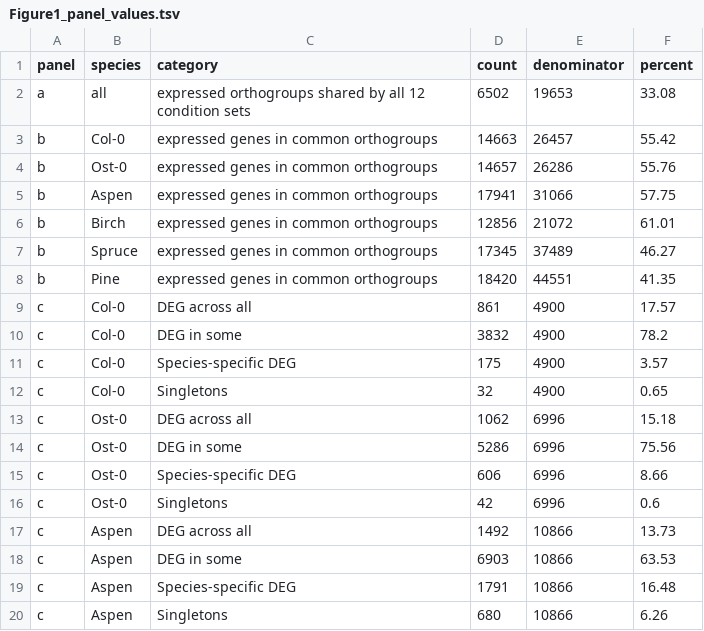
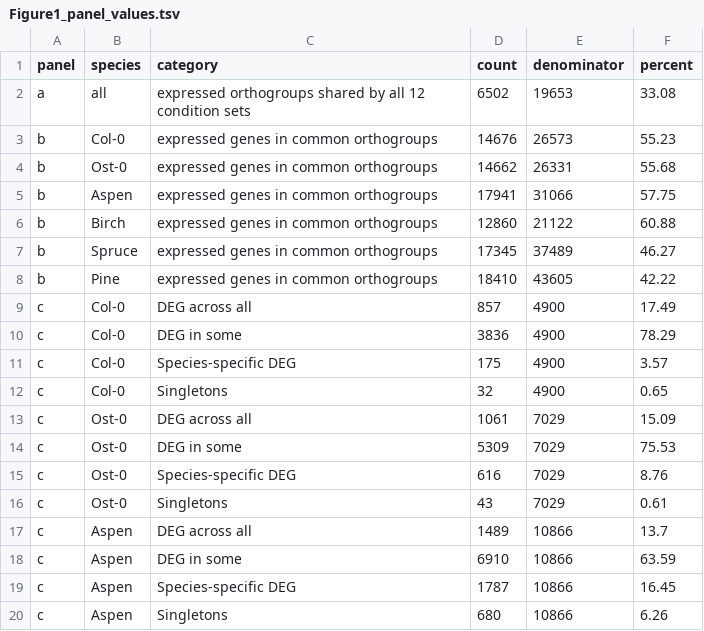
Before and after one commit to natstreet/RootColdProject, a TSV file: results/Figure1_panel_values.tsv, drawn as a sheet; only a part is shown; the diff covers the shown part only.

```diff
--- a/results/Figure1_panel_values.tsv
+++ b/results/Figure1_panel_values.tsv
@@ -2,19 +2,19 @@ panel	species	category	count	denominator	percent
 a	all	expressed orthogroups shared by all 12 condition sets	6502	19653	33.08
-b	Col-0	expressed genes in common orthogroups	14663	26457	55.42
-b	Ost-0	expressed genes in common orthogroups	14657	26286	55.76
+b	Col-0	expressed genes in common orthogroups	14676	26573	55.23
+b	Ost-0	expressed genes in common orthogroups	14662	26331	55.68
 b	Aspen	expressed genes in common orthogroups	17941	31066	57.75
-b	Birch	expressed genes in common orthogroups	12856	21072	61.01
+b	Birch	expressed genes in common orthogroups	12860	21122	60.88
 b	Spruce	expressed genes in common orthogroups	17345	37489	46.27
-b	Pine	expressed genes in common orthogroups	18420	44551	41.35
-c	Col-0	DEG across all	861	4900	17.57
-c	Col-0	DEG in some	3832	4900	78.2
+b	Pine	expressed genes in common orthogroups	18410	43605	42.22
+c	Col-0	DEG across all	857	4900	17.49
+c	Col-0	DEG in some	3836	4900	78.29
 c	Col-0	Species-specific DEG	175	4900	3.57
 c	Col-0	Singletons	32	4900	0.65
-c	Ost-0	DEG across all	1062	6996	15.18
-c	Ost-0	DEG in some	5286	6996	75.56
-c	Ost-0	Species-specific DEG	606	6996	8.66
-c	Ost-0	Singletons	42	6996	0.6
-c	Aspen	DEG across all	1492	10866	13.73
-c	Aspen	DEG in some	6903	10866	63.53
-c	Aspen	Species-specific DEG	1791	10866	16.48
+c	Ost-0	DEG across all	1061	7029	15.09
+c	Ost-0	DEG in some	5309	7029	75.53
+c	Ost-0	Species-specific DEG	616	7029	8.76
+c	Ost-0	Singletons	43	7029	0.61
+c	Aspen	DEG across all	1489	10866	13.7
+c	Aspen	DEG in some	6910	10866	63.59
+c	Aspen	Species-specific DEG	1787	10866	16.45
 c	Aspen	Singletons	680	10866	6.26
```
Also changed, not shown: 44 edited cells elsewhere in this file, results/cluster_profiles/cluster2_members.tsv, results/cluster_profiles/cluster_profiles.tsv, 50 other files.
